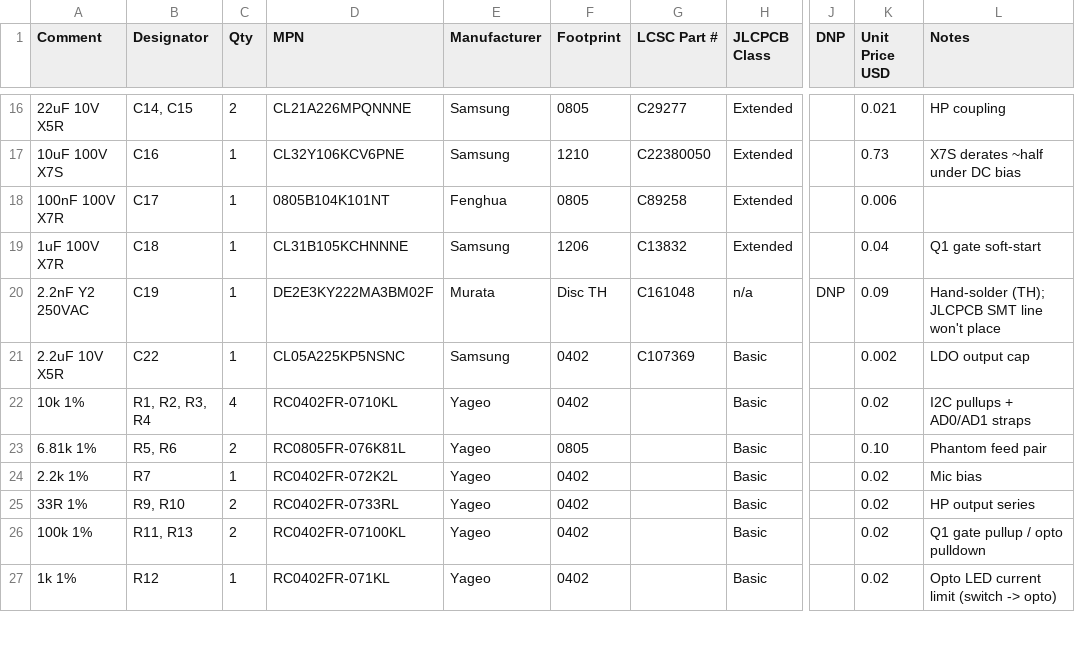
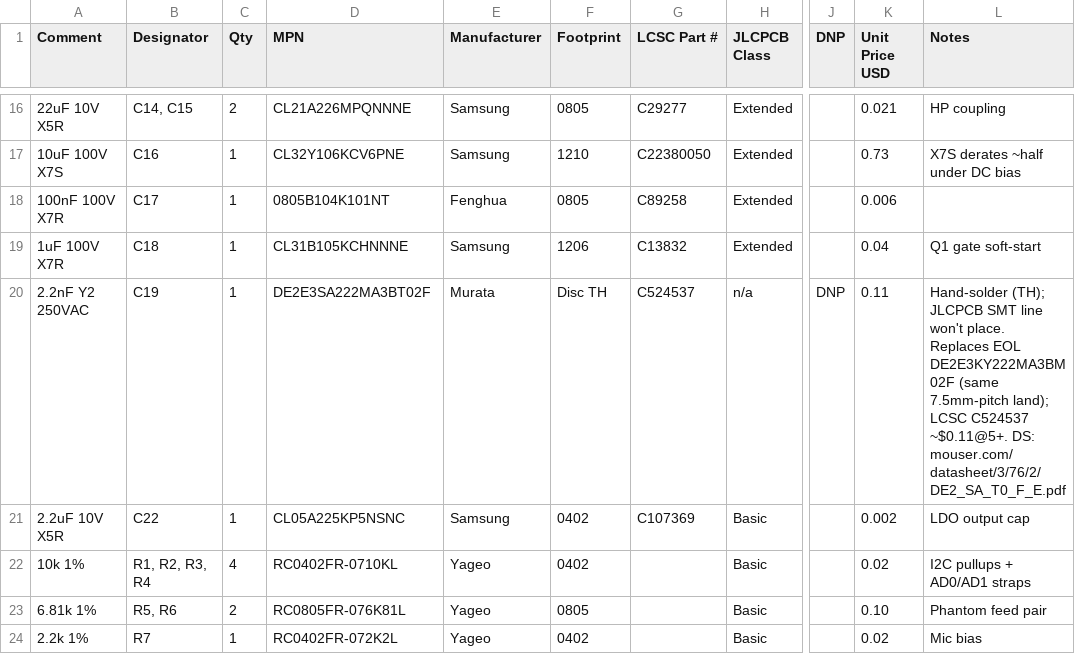
Before and after one commit to scrambletools/ES8389-Hat, a CSV file: BOM.csv, drawn as a sheet; only a part is shown, gaps mark what is left out; the shorter side is filled out with more unchanged rows; the diff names each change by its address in the sheet, - before the commit and + after, or states it on an @@ line.

Commit message:
lib: replace C19 Y2 cap with available Murata DE2E3SA222MA3BT02F
Old DE2E3KY222MA3BM02F (LCSC C161048) is EOL/unavailable. Swap to
DE2-SA series DE2E3SA222MA3BT02F (LCSC C524537) — same 2.2nF 250VAC
X1/Y2, same 7.5mm-pitch TH land, so footprint is unchanged.

- BOM.csv: MPN, LCSC#, price (~$0.11@5+), notes
- C_Y2_DE2B_TH.kicad_mod: descr + datasheet -> Murata DE2-SA PDF
- PCB embedded footprint descr synced (string-only; no geometry/net/
  fab change). DNP/TH part is excluded from SMT BOM/CPL, so fab outputs
  are unaffected.

```diff
--- a/BOM.csv
+++ b/BOM.csv
-D20 (MPN): DE2E3KY222MA3BM02F
+D20 (MPN): DE2E3SA222MA3BT02F
-G20 (LCSC Part #): C161048
+G20 (LCSC Part #): C524537
-K20 (Unit Price USD): 0.09
+K20 (Unit Price USD): 0.11
-L20 (Notes): …line won't place
+L20 (Notes): …line won't place. Replaces EOL DE2E3KY222MA3BM02F (same 7.5mm-pitch land); LCSC C524537 ~$0.11@5+. DS: mouser.com/datasheet/3/76/2/DE2_SA_T0_F_E.pdf
```
Also changed, not shown: 2 other files.
